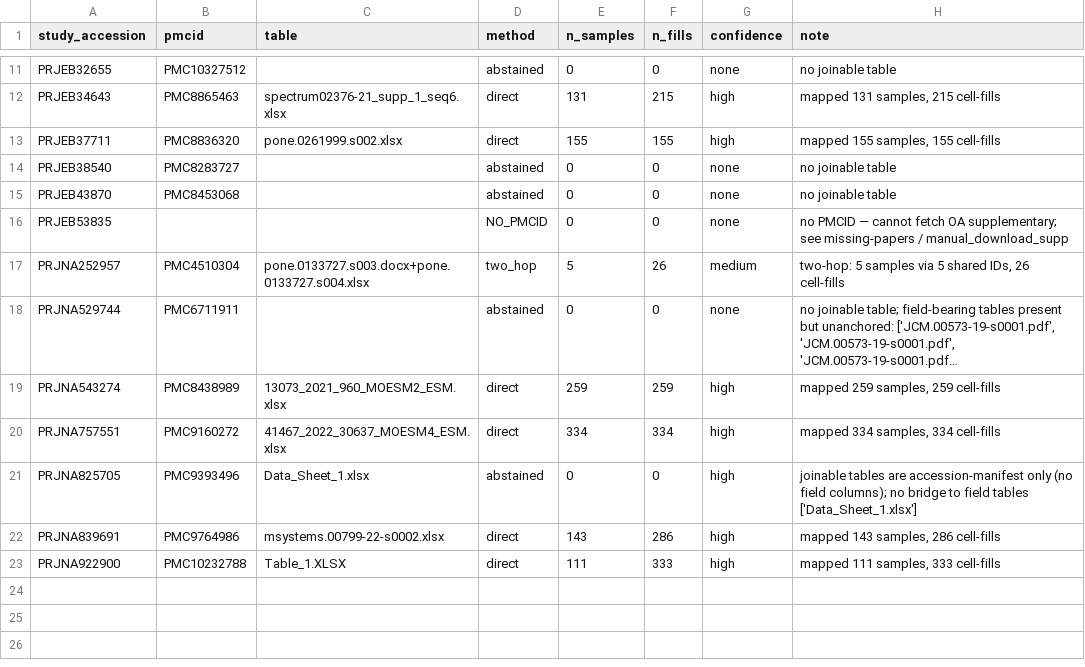
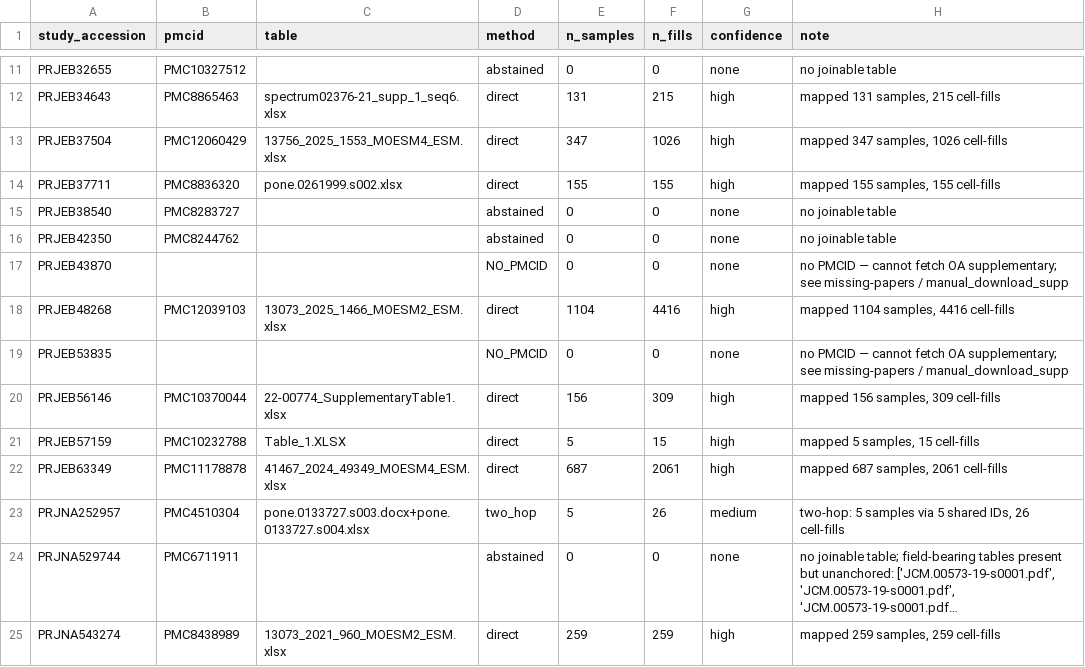
Before and after one commit to abelsond-cam/BacHGT, a TSV file: src/bac_metadata/bac_agentic_metadata/applications/klebsiella/data/sample_lv_attributes/per_sample/per_sample_outcomes_test.tsv, drawn as a sheet; only a part is shown, gaps mark what is left out; the shorter side is filled out with more unchanged rows; long unchanged cells end in ….

```diff
--- a/src/bac_metadata/bac_agentic_metadata/applications/klebsiella/data/sample_lv_attributes/per_sample/per_sample_outcomes_test.tsv
+++ b/src/bac_metadata/bac_agentic_metadata/applications/klebsiella/data/sample_lv_attributes/per_sample/per_sample_outcomes_test.tsv
@@ -12,6 +12,12 @@ PRJEB32655	PMC10327512		abstained	0	0	none	no joinable table
 PRJEB34643	PMC8865463	spectrum02376-21_supp_1_seq6.xlsx	direct	131	215	high	mapped 131 samples, 215 cell-fills
+PRJEB37504	PMC12060429	13756_2025_1553_MOESM4_ESM.xlsx	direct	347	1026	high	mapped 347 samples, 1026 cell-fills
 PRJEB37711	PMC8836320	pone.0261999.s002.xlsx	direct	155	155	high	mapped 155 samples, 155 cell-fills
 PRJEB38540	PMC8283727		abstained	0	0	none	no joinable table
-PRJEB43870	PMC8453068		abstained	0	0	none	no joinable table
+PRJEB42350	PMC8244762		abstained	0	0	none	no joinable table
+PRJEB43870			NO_PMCID	0	0	none	no PMCID — cannot fetch OA supplementary; see missing-papers / manual_download_supp
+PRJEB48268	PMC12039103	13073_2025_1466_MOESM2_ESM.xlsx	direct	1104	4416	high	mapped 1104 samples, 4416 cell-fills
 PRJEB53835			NO_PMCID	0	0	none	no PMCID — cannot fetch OA supplementary; see missing-papers / manual_download_supp
+PRJEB56146	PMC10370044	22-00774_SupplementaryTable1.xlsx	direct	156	309	high	mapped 156 samples, 309 cell-fills
+PRJEB57159	PMC10232788	Table_1.XLSX	direct	5	15	high	mapped 5 samples, 15 cell-fills
+PRJEB63349	PMC11178878	41467_2024_49349_MOESM4_ESM.xlsx	direct	687	2061	high	mapped 687 samples, 2061 cell-fills
 PRJNA252957	PMC4510304	pone.0133727.s003.docx+pone.0133727.s004.xlsx	two_hop	5	26	medium	two-hop: 5 samples via 5 shared IDs, 26 cell-fills
```
Also changed, not shown: src/bac_metadata/bac_agentic_metadata/applications/klebsiella/data/scorecard/backfill_completeness_test_report.tsv, src/bac_metadata/bac_agentic_metadata/applications/klebsiella/data/scorecard/run_health_test_report.tsv, 11 other files.
